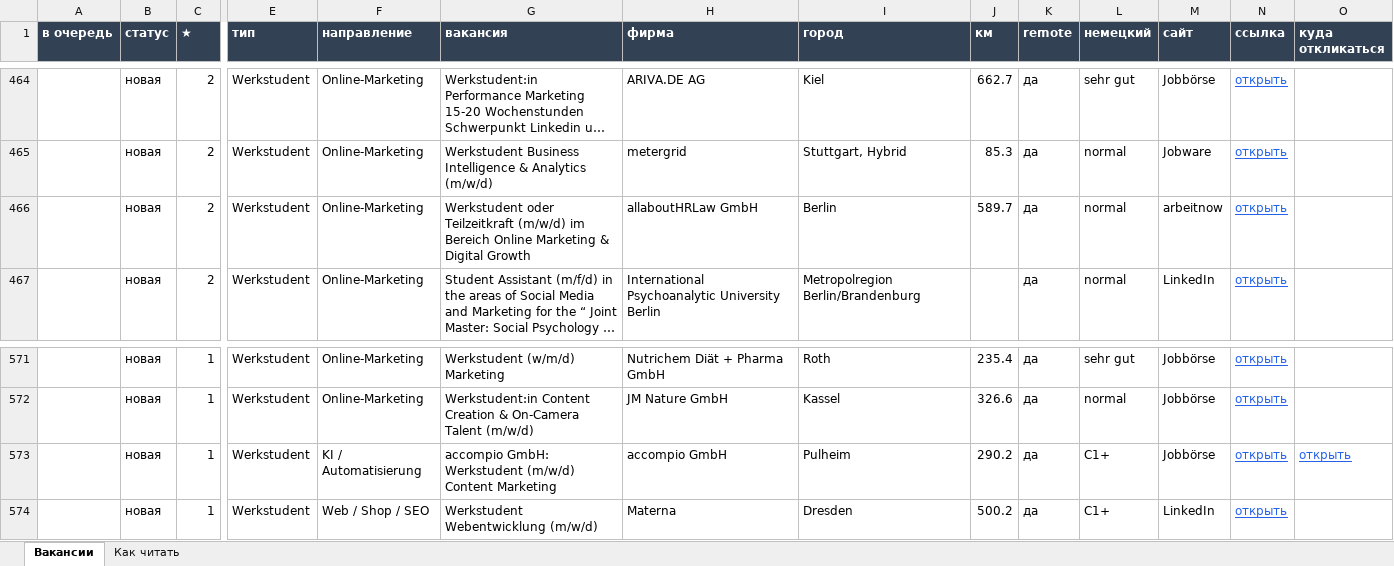
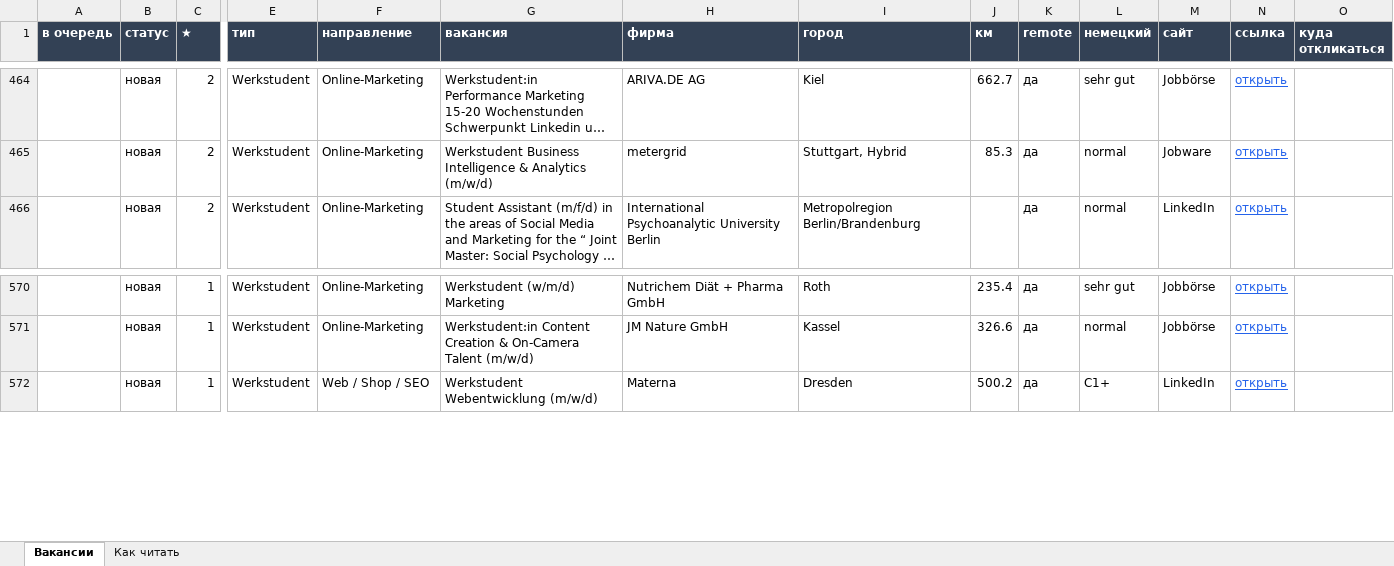
Before and after one commit to Nevrox228/wohnung-og, an Excel workbook: data/werk_jobs.xlsx, sheet Вакансии, drawn as a sheet; only a part is shown, gaps mark what is left out; long unchanged cells end in …; values as stored, in another font and other column widths than the file's, no borders; rows hold the shown columns only; the diff names each change by its address in the sheet, - before the commit and + after, or states it on an @@ line.

```diff
--- a/data/werk_jobs.xlsx (sheet Вакансии)
+++ b/data/werk_jobs.xlsx (sheet Вакансии)
-row 466:  | новая | 2 | Werkstudent | Online-Marketing | Werkstudent oder Teilzeitkraft (m/w/d) im Bereich Online Marketing & Digital Growth | allaboutHRLaw GmbH | Berlin | 589.7 | да | normal | arbeitnow | открыть
-row 573:  | новая | 1 | Werkstudent | KI / Automatisierung | accompio GmbH: Werkstudent (m/w/d) Content Marketing | accompio GmbH | Pulheim | 290.2 | да | C1+ | Jobbörse | открыть | открыть
```
Also changed, not shown: data/eltern_jobs.xlsx, data/olya_jobs.xlsx, 10 other files.
